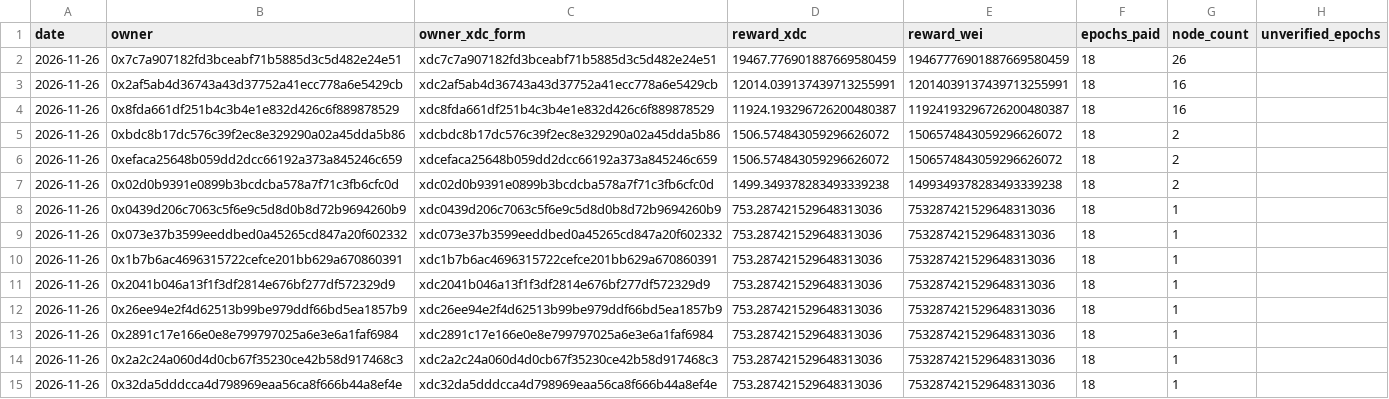
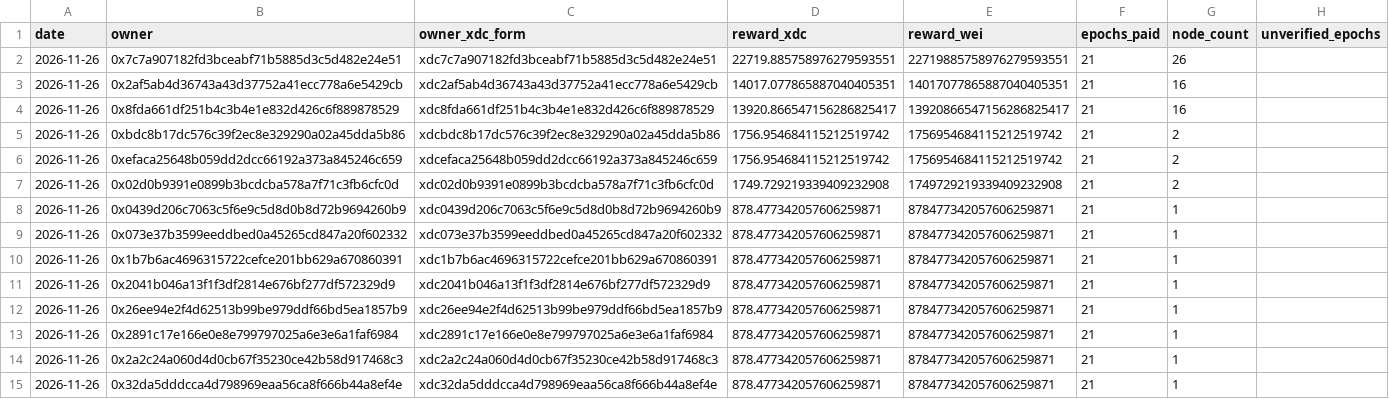
Before and after one commit to s4njk4n/aitest3, a CSV file: v1/epoch-rewards/daily/2026-11-26.csv, drawn as a sheet; only a part is shown; the diff covers the shown part only.

```diff
--- a/v1/epoch-rewards/daily/2026-11-26.csv
+++ b/v1/epoch-rewards/daily/2026-11-26.csv
@@ -1,15 +1,15 @@
 date,owner,owner_xdc_form,reward_xdc,reward_wei,epochs_paid,node_count,unverified_epochs
-2026-11-26,0x7c7a907182fd3bceabf71b5885d3c5d482e24e51,xdc7c7a907182fd3bceabf71b5885d3c5d482e24e51,19467.776901887669580459,19467776901887669580459,18,26,
-2026-11-26,0x2af5ab4d36743a43d37752a41ecc778a6e5429cb,xdc2af5ab4d36743a43d37752a41ecc778a6e5429cb,12014.039137439713255991,12014039137439713255991,18,16,
-2026-11-26,0x8fda661df251b4c3b4e1e832d426c6f889878529,xdc8fda661df251b4c3b4e1e832d426c6f889878529,11924.193296726200480387,11924193296726200480387,18,16,
-2026-11-26,0xbdc8b17dc576c39f2ec8e329290a02a45dda5b86,xdcbdc8b17dc576c39f2ec8e329290a02a45dda5b86,1506.574843059296626072,1506574843059296626072,18,2,
-2026-11-26,0xefaca25648b059dd2dcc66192a373a845246c659,xdcefaca25648b059dd2dcc66192a373a845246c659,1506.574843059296626072,1506574843059296626072,18,2,
-2026-11-26,0x02d0b9391e0899b3bcdcba578a7f71c3fb6cfc0d,xdc02d0b9391e0899b3bcdcba578a7f71c3fb6cfc0d,1499.349378283493339238,1499349378283493339238,18,2,
-2026-11-26,0x0439d206c7063c5f6e9c5d8d0b8d72b9694260b9,xdc0439d206c7063c5f6e9c5d8d0b8d72b9694260b9,753.287421529648313036,753287421529648313036,18,1,
-2026-11-26,0x073e37b3599eeddbed0a45265cd847a20f602332,xdc073e37b3599eeddbed0a45265cd847a20f602332,753.287421529648313036,753287421529648313036,18,1,
-2026-11-26,0x1b7b6ac4696315722cefce201bb629a670860391,xdc1b7b6ac4696315722cefce201bb629a670860391,753.287421529648313036,753287421529648313036,18,1,
-2026-11-26,0x2041b046a13f1f3df2814e676bf277df572329d9,xdc2041b046a13f1f3df2814e676bf277df572329d9,753.287421529648313036,753287421529648313036,18,1,
-2026-11-26,0x26ee94e2f4d62513b99be979ddf66bd5ea1857b9,xdc26ee94e2f4d62513b99be979ddf66bd5ea1857b9,753.287421529648313036,753287421529648313036,18,1,
-2026-11-26,0x2891c17e166e0e8e799797025a6e3e6a1faf6984,xdc2891c17e166e0e8e799797025a6e3e6a1faf6984,753.287421529648313036,753287421529648313036,18,1,
-2026-11-26,0x2a2c24a060d4d0cb67f35230ce42b58d917468c3,xdc2a2c24a060d4d0cb67f35230ce42b58d917468c3,753.287421529648313036,753287421529648313036,18,1,
-2026-11-26,0x32da5dddcca4d798969eaa56ca8f666b44a8ef4e,xdc32da5dddcca4d798969eaa56ca8f666b44a8ef4e,753.287421529648313036,753287421529648313036,18,1,
+2026-11-26,0x7c7a907182fd3bceabf71b5885d3c5d482e24e51,xdc7c7a907182fd3bceabf71b5885d3c5d482e24e51,22719.885758976279593551,22719885758976279593551,21,26,
+2026-11-26,0x2af5ab4d36743a43d37752a41ecc778a6e5429cb,xdc2af5ab4d36743a43d37752a41ecc778a6e5429cb,14017.077865887040405351,14017077865887040405351,21,16,
+2026-11-26,0x8fda661df251b4c3b4e1e832d426c6f889878529,xdc8fda661df251b4c3b4e1e832d426c6f889878529,13920.866547156286825417,13920866547156286825417,21,16,
+2026-11-26,0xbdc8b17dc576c39f2ec8e329290a02a45dda5b86,xdcbdc8b17dc576c39f2ec8e329290a02a45dda5b86,1756.954684115212519742,1756954684115212519742,21,2,
+2026-11-26,0xefaca25648b059dd2dcc66192a373a845246c659,xdcefaca25648b059dd2dcc66192a373a845246c659,1756.954684115212519742,1756954684115212519742,21,2,
+2026-11-26,0x02d0b9391e0899b3bcdcba578a7f71c3fb6cfc0d,xdc02d0b9391e0899b3bcdcba578a7f71c3fb6cfc0d,1749.729219339409232908,1749729219339409232908,21,2,
+2026-11-26,0x0439d206c7063c5f6e9c5d8d0b8d72b9694260b9,xdc0439d206c7063c5f6e9c5d8d0b8d72b9694260b9,878.477342057606259871,878477342057606259871,21,1,
+2026-11-26,0x073e37b3599eeddbed0a45265cd847a20f602332,xdc073e37b3599eeddbed0a45265cd847a20f602332,878.477342057606259871,878477342057606259871,21,1,
+2026-11-26,0x1b7b6ac4696315722cefce201bb629a670860391,xdc1b7b6ac4696315722cefce201bb629a670860391,878.477342057606259871,878477342057606259871,21,1,
+2026-11-26,0x2041b046a13f1f3df2814e676bf277df572329d9,xdc2041b046a13f1f3df2814e676bf277df572329d9,878.477342057606259871,878477342057606259871,21,1,
+2026-11-26,0x26ee94e2f4d62513b99be979ddf66bd5ea1857b9,xdc26ee94e2f4d62513b99be979ddf66bd5ea1857b9,878.477342057606259871,878477342057606259871,21,1,
+2026-11-26,0x2891c17e166e0e8e799797025a6e3e6a1faf6984,xdc2891c17e166e0e8e799797025a6e3e6a1faf6984,878.477342057606259871,878477342057606259871,21,1,
+2026-11-26,0x2a2c24a060d4d0cb67f35230ce42b58d917468c3,xdc2a2c24a060d4d0cb67f35230ce42b58d917468c3,878.477342057606259871,878477342057606259871,21,1,
+2026-11-26,0x32da5dddcca4d798969eaa56ca8f666b44a8ef4e,xdc32da5dddcca4d798969eaa56ca8f666b44a8ef4e,878.477342057606259871,878477342057606259871,21,1,
```
Also changed, not shown: 2 added rows, 2 removed rows and 102 edited cells elsewhere in this file, 28 other files.
